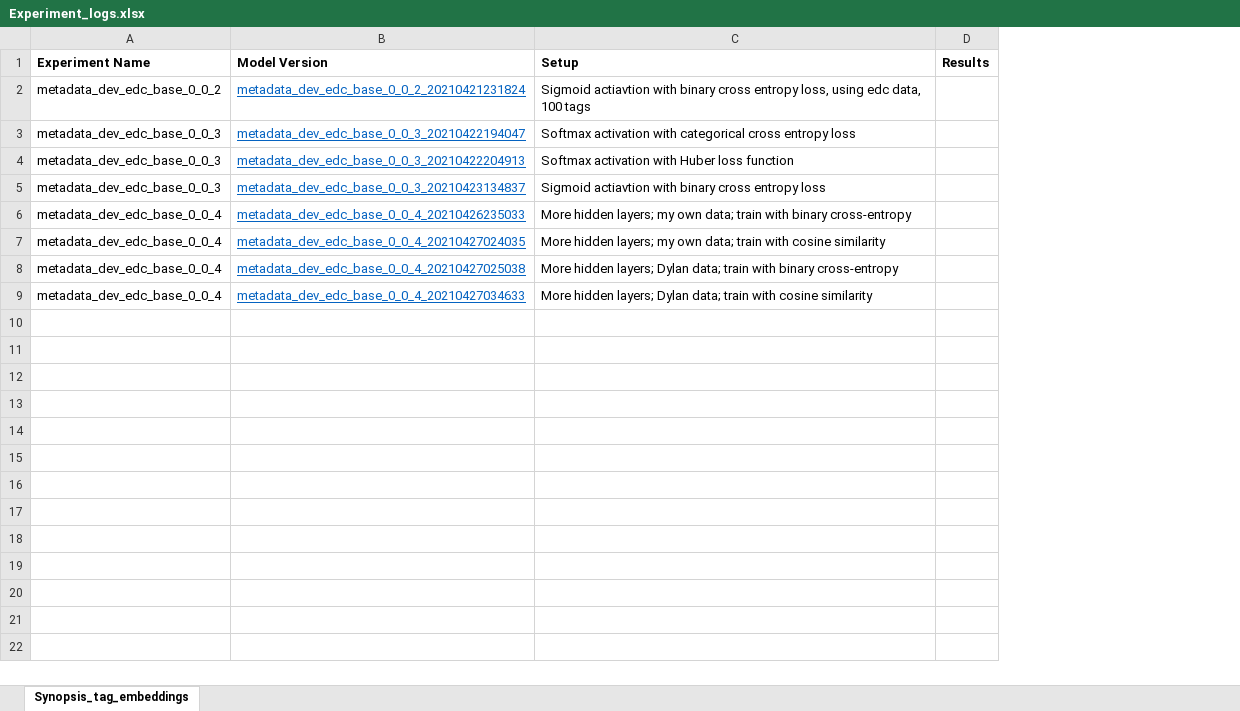
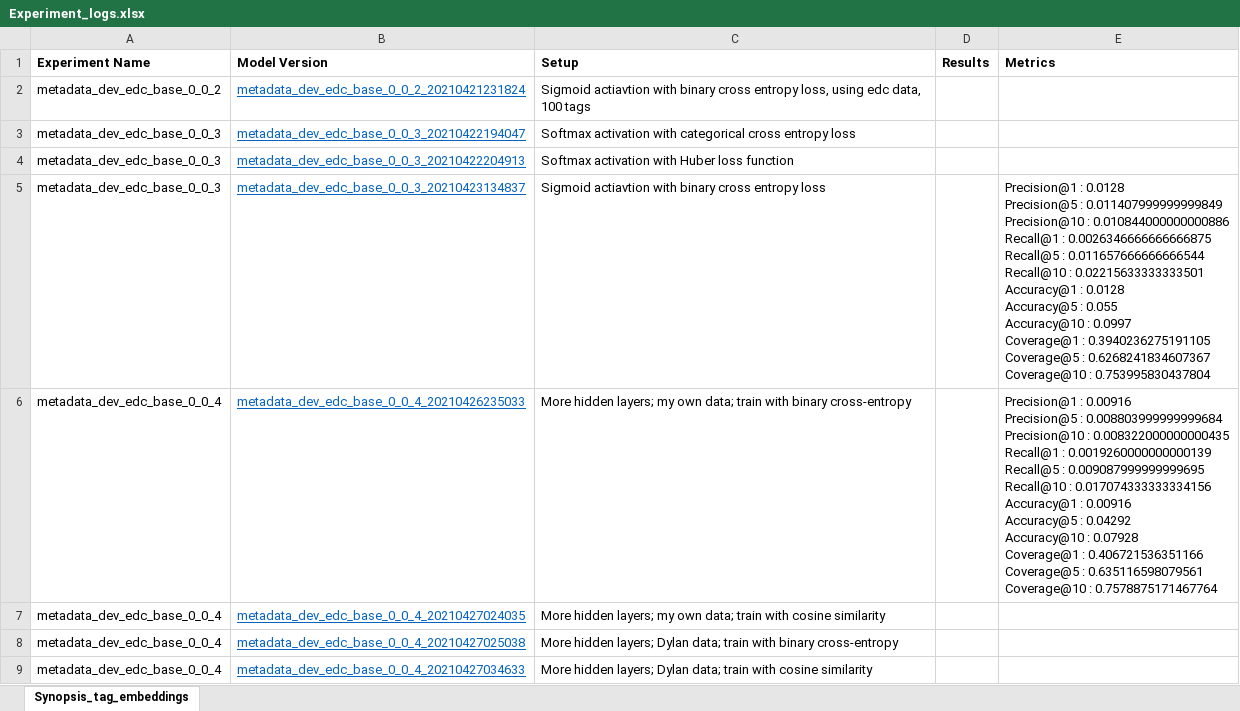
Before and after one commit to EdwardCuiPeacock/nbcu-metadata-enhancement, an Excel workbook: training/notebooks/Experiment_logs.xlsx, sheet Synopsis_tag_embeddings, drawn as a sheet; only a part is shown; values as stored, in another font and other column widths than the file's, no borders; ↵ is a line break in a cell; the diff covers the shown part only; the diff names each change by its address in the sheet, - before the commit and + after, or states it on an @@ line.

```diff
--- a/training/notebooks/Experiment_logs.xlsx (sheet Synopsis_tag_embeddings)
+++ b/training/notebooks/Experiment_logs.xlsx (sheet Synopsis_tag_embeddings)
+column E (Metrics), rows 5-6: Precision@1 : 0.0128 ↵ Precision@5 : 0.011407999999999849 ↵ Precision@10 : 0.010844000000000886 ↵ Recall@1 : 0.0026346666666666875 ↵ Recall@5 : 0.011657666666666544 ↵ Recall@10 : 0.02215633333333501 ↵ Accuracy@1 : 0.0128 ↵ Accuracy@5 : 0.055 ↵ Accuracy@10 : 0.0997 ↵ Coverage@1 : 0.3940236275191105 ↵ Coverage@5 : 0.6268241834607367 ↵ Coverage@10 : 0.753995830437804 | Precision@1 : 0.00916 ↵ Precision@5 : 0.008803999999999684 ↵ Precision@10 : 0.008322000000000435 ↵ Recall@1 : 0.0019260000000000139 ↵ Recall@5 : 0.009087999999999695 ↵ Recall@10 : 0.017074333333334156 ↵ Accuracy@1 : 0.00916 ↵ Accuracy@5 : 0.04292 ↵ Accuracy@10 : 0.07928 ↵ Coverage@1 : 0.406721536351166 ↵ Coverage@5 : 0.635116598079561 ↵ Coverage@10 : 0.7578875171467764
```
Also changed, not shown: 4 added rows elsewhere in this sheet, 2 other files.
